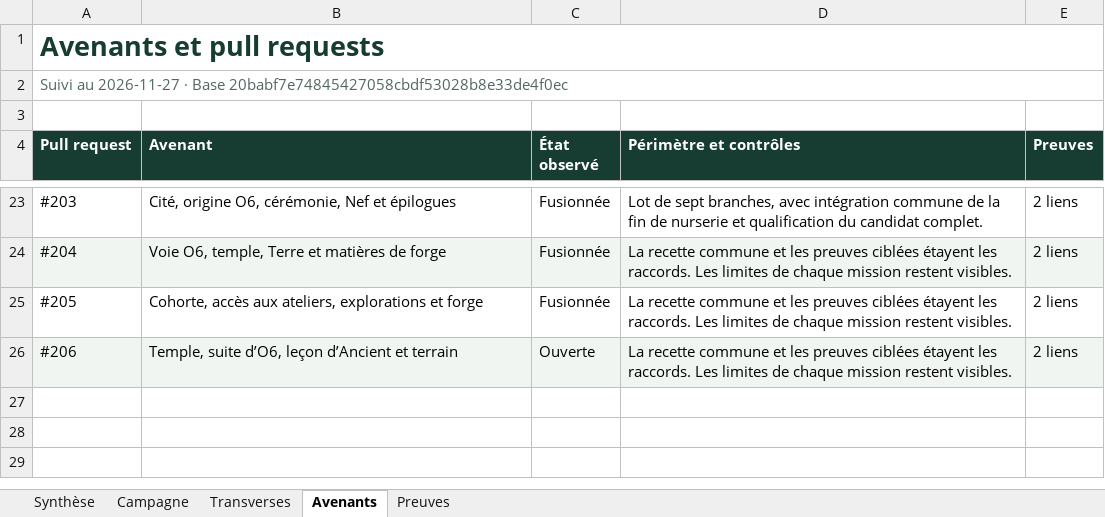
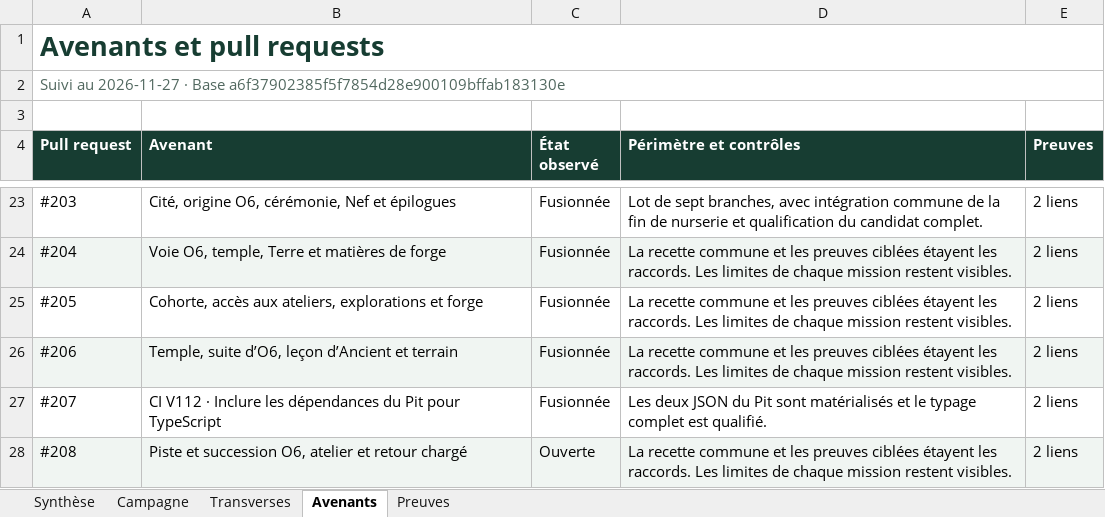
Before and after one commit to darknigthmare/yautja-la-longue-chasse, an Excel workbook: production/INVENTAIRE_BIBLE_20261127.xlsx, sheet Avenants, drawn as a sheet; only a part is shown, gaps mark what is left out; values as stored, in another font and other column widths than the file's, no borders; the diff names each change by its address in the sheet, - before the commit and + after, or states it on an @@ line.

Commit message:
Actualise les 68 fiches et les preuves des parcours

```diff
--- a/production/INVENTAIRE_BIBLE_20261127.xlsx (sheet Avenants)
+++ b/production/INVENTAIRE_BIBLE_20261127.xlsx (sheet Avenants)
-A2 (Pull request): …· Base 20babf7e74845427058cbdf53028b8e33de4f0ec
+A2 (Pull request): …· Base a6f37902385f5f7854d28e900109bffab183130e
-C26 (État observé): Ouverte
+C26 (État observé): Fusionnée
+row 27: #207 | CI V112 · Inclure les dépendances du Pit pour TypeScript | Fusionnée | Les deux JSON du Pit sont matérialisés et le typage complet est qualifié. | 2 liens
+row 28: #208 | Piste et succession O6, atelier et retour chargé | Ouverte | La recette commune et les preuves ciblées étayent les raccords. Les limites de chaque mission restent visibles. | 2 liens
```
Also changed, not shown: sheet Preuves, sheet Campagne, sheet Transverses, sheet Synthèse, 1 other file.
